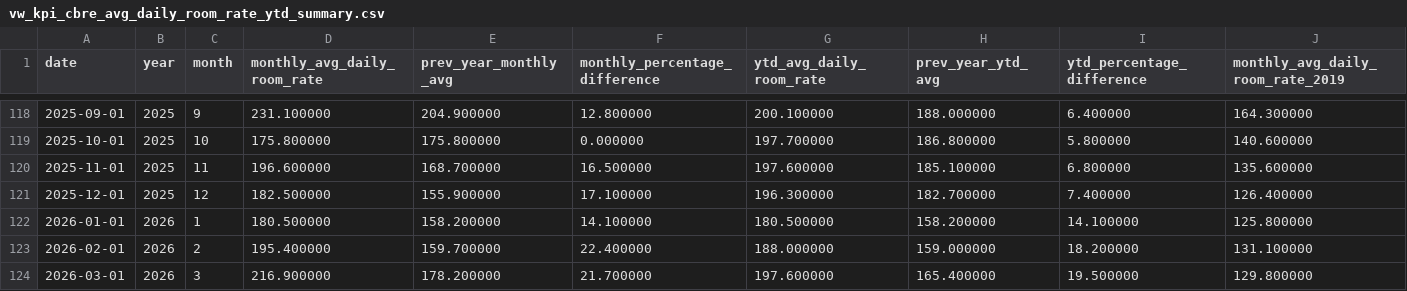
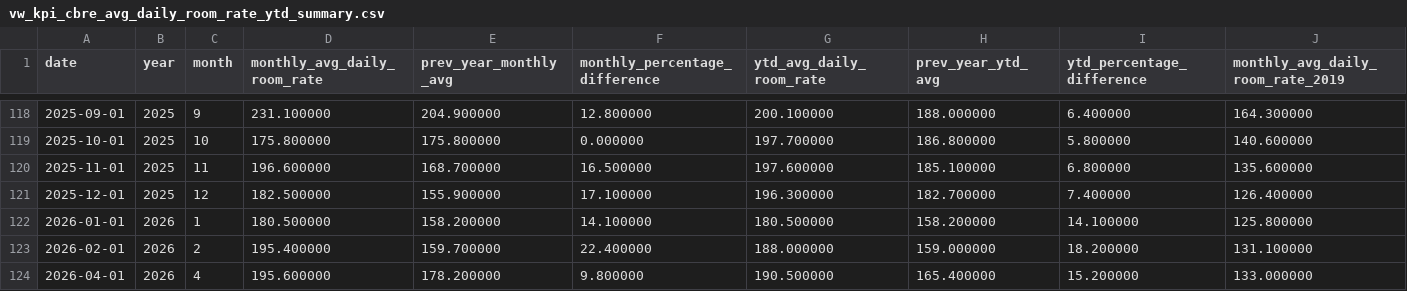
Before and after one commit to ytgov/tourism-indicators, a CSV file: data/vw_kpi_cbre_avg_daily_room_rate_ytd_summary.csv, drawn as a sheet; only a part is shown, gaps mark what is left out; removed rows and columns are numbered as before the commit, all else as after; rows hold the shown columns only; the diff names each change by its address in the sheet, - before the commit and + after, or states it on an @@ line.

```diff
--- a/data/vw_kpi_cbre_avg_daily_room_rate_ytd_summary.csv
+++ b/data/vw_kpi_cbre_avg_daily_room_rate_ytd_summary.csv
-row 124: 2026-03-01 | 2026 | 3 | 216.900000 | 178.200000 | 21.700000 | 197.600000 | 165.400000 | 19.500000 | 129.800000
+row 124: 2026-04-01 | 2026 | 4 | 195.600000 | 178.200000 | 9.800000 | 190.500000 | 165.400000 | 15.200000 | 133.000000
```
Also changed, not shown: data/vw_bc_vehicle_arrivals_by_license_plate.csv, data/vw_bc_yearly_border_crossings_by_continent.csv, 10 other files.
